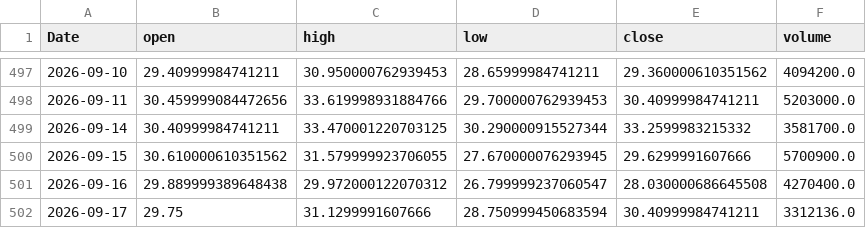
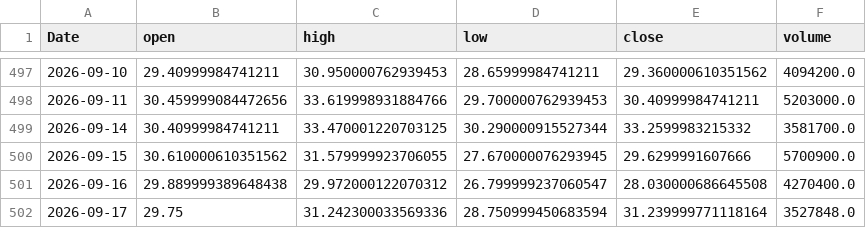
Before and after one commit to yoursprerit/btc-range-model, a CSV file: data/backtest/mstu_daily.csv, drawn as a sheet; only a part is shown, gaps mark what is left out.

```diff
--- a/data/backtest/mstu_daily.csv
+++ b/data/backtest/mstu_daily.csv
@@ -501,2 +501,2 @@ Date,open,high,low,close,volume
 2026-09-16,29.889999389648438,29.972000122070312,26.799999237060547,28.030000686645508,4270400.0
-2026-09-17,29.75,31.1299991607666,28.750999450683594,30.40999984741211,3312136.0
+2026-09-17,29.75,31.242300033569336,28.750999450683594,31.239999771118164,3527848.0
```
Also changed, not shown: data/backtest/mstr_daily.csv, data/backtest/raw_features_daily.csv, 1 other file.
